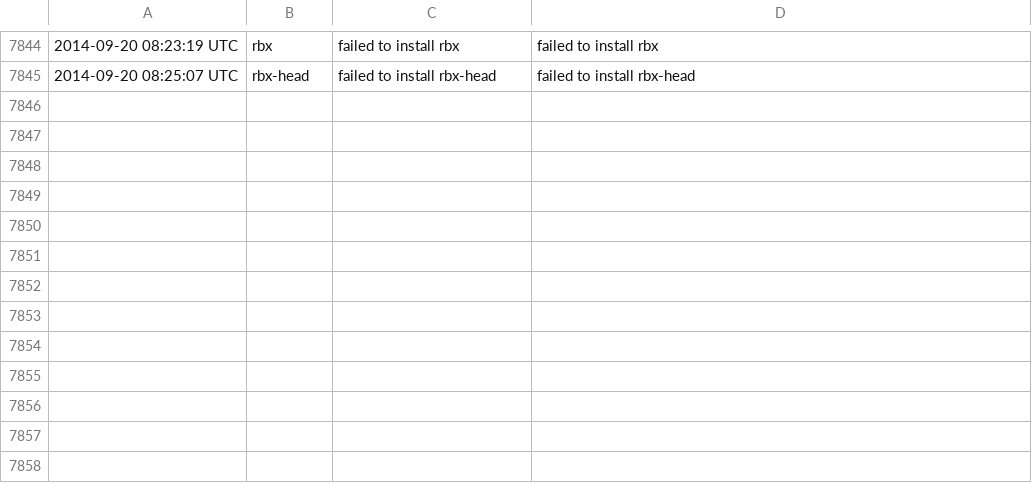
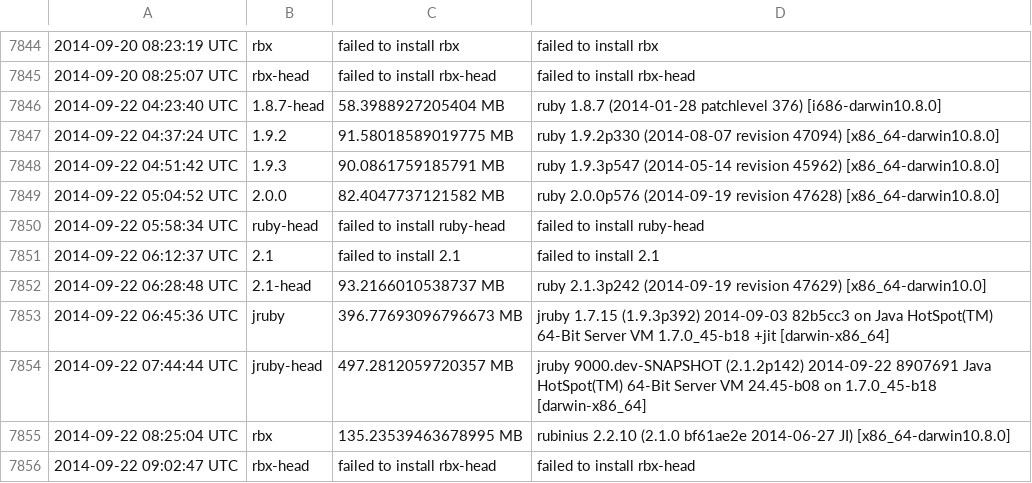
Before and after one commit to brianhempel/isrubyfastyet, a TSV file: results/rails_memory_usage_results.tsv, drawn as a sheet; only a part is shown, gaps mark what is left out; the diff names each change by its address in the sheet, - before the commit and + after, or states it on an @@ line.

```diff
--- a/results/rails_memory_usage_results.tsv
+++ b/results/rails_memory_usage_results.tsv
+row 7846: 2014-09-22 04:23:40 UTC | 1.8.7-head | 58.3988927205404 MB | ruby 1.8.7 (2014-01-28 patchlevel 376) [i686-darwin10.8.0]
+row 7847: 2014-09-22 04:37:24 UTC | 1.9.2 | 91.58018589019775 MB | ruby 1.9.2p330 (2014-08-07 revision 47094) [x86_64-darwin10.8.0]
+row 7848: 2014-09-22 04:51:42 UTC | 1.9.3 | 90.0861759185791 MB | ruby 1.9.3p547 (2014-05-14 revision 45962) [x86_64-darwin10.8.0]
+row 7849: 2014-09-22 05:04:52 UTC | 2.0.0 | 82.4047737121582 MB | ruby 2.0.0p576 (2014-09-19 revision 47628) [x86_64-darwin10.8.0]
+row 7850: 2014-09-22 05:58:34 UTC | ruby-head | failed to install ruby-head | failed to install ruby-head
+row 7851: 2014-09-22 06:12:37 UTC | 2.1 | failed to install 2.1 | failed to install 2.1
+row 7852: 2014-09-22 06:28:48 UTC | 2.1-head | 93.2166010538737 MB | ruby 2.1.3p242 (2014-09-19 revision 47629) [x86_64-darwin10.0]
+row 7853: 2014-09-22 06:45:36 UTC | jruby | 396.77693096796673 MB | jruby 1.7.15 (1.9.3p392) 2014-09-03 82b5cc3 on Java HotSpot(TM) 64-Bit Server VM 1.7.0_45-b18 +jit [darwin-x86_64]
+row 7854: 2014-09-22 07:44:44 UTC | jruby-head | 497.2812059720357 MB | jruby 9000.dev-SNAPSHOT (2.1.2p142) 2014-09-22 8907691 Java HotSpot(TM) 64-Bit Server VM 24.45-b08 on 1.7.0_45-b18 [darwin-x86_64]
+row 7855: 2014-09-22 08:25:04 UTC | rbx | 135.23539463678995 MB | rubinius 2.2.10 (2.1.0 bf61ae2e 2014-06-27 JI) [x86_64-darwin10.8.0]
+row 7856: 2014-09-22 09:02:47 UTC | rbx-head | failed to install rbx-head | failed to install rbx-head
```
Also changed, not shown: results/rails_requests_per_second_results.tsv, results/rails_requests_per_second_steady_state_results.tsv, 1 other file.
